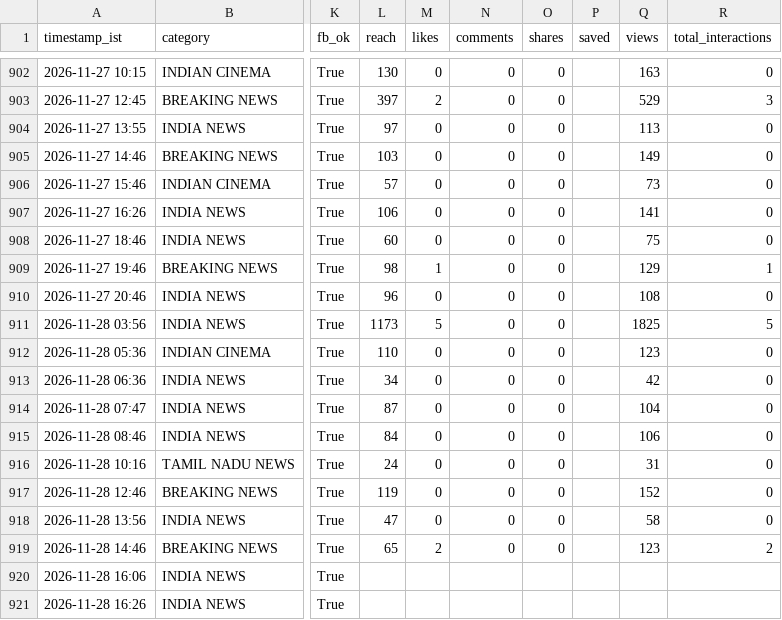
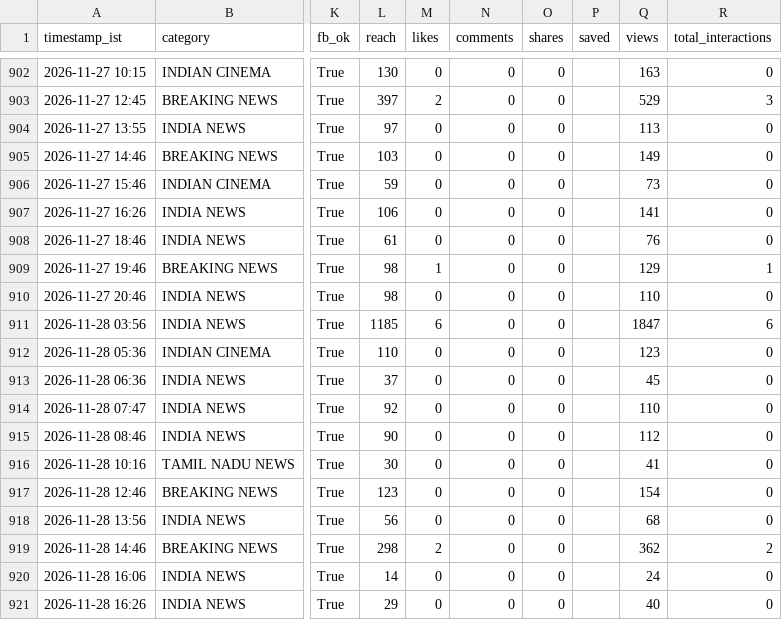
Before and after one commit to araviaravind333-sketch/Aravind24new, a CSV file: data/performance.csv, drawn as a sheet; only a part is shown, gaps mark what is left out; the diff names each change by its address in the sheet, - before the commit and + after, or states it on an @@ line.

```diff
--- a/data/performance.csv
+++ b/data/performance.csv
-L906 (reach): 57
+L906 (reach): 59
-L908 (reach): 60
+L908 (reach): 61
-Q908 (views): 75
+Q908 (views): 76
-L910 (reach): 96
+L910 (reach): 98
-Q910 (views): 108
+Q910 (views): 110
-L911 (reach): 1173
+L911 (reach): 1185
-M911 (likes): 5
+M911 (likes): 6
-Q911 (views): 1825
+Q911 (views): 1847
-R911 (total_interactions): 5
+R911 (total_interactions): 6
-L913 (reach): 34
+L913 (reach): 37
-Q913 (views): 42
+Q913 (views): 45
-L914 (reach): 87
+L914 (reach): 92
-Q914 (views): 104
+Q914 (views): 110
-L915 (reach): 84
+L915 (reach): 90
-Q915 (views): 106
+Q915 (views): 112
-L916 (reach): 24
+L916 (reach): 30
-Q916 (views): 31
+Q916 (views): 41
-L917 (reach): 119
+L917 (reach): 123
-Q917 (views): 152
+Q917 (views): 154
-L918 (reach): 47
+L918 (reach): 56
-Q918 (views): 58
+Q918 (views): 68
-L919 (reach): 65
+L919 (reach): 298
-Q919 (views): 123
+Q919 (views): 362
-L920 (reach): (empty)
+L920 (reach): 14
-M920:M921 (likes): (empty)
+M920:M921 (likes): 0
-N920:N921 (comments): (empty)
+N920:N921 (comments): 0
-O920:O921 (shares): (empty)
+O920:O921 (shares): 0
-Q920 (views): (empty)
+Q920 (views): 24
-R920:R921 (total_interactions): (empty)
+R920:R921 (total_interactions): 0
-L921 (reach): (empty)
+L921 (reach): 29
-Q921 (views): (empty)
+Q921 (views): 40
```
Also changed, not shown: data/followers.csv.
